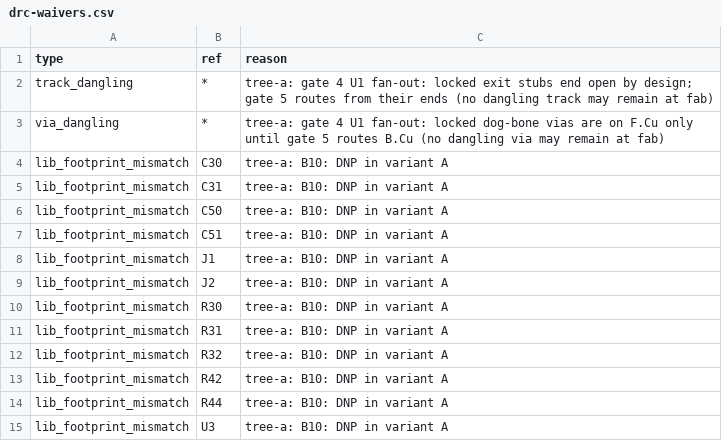
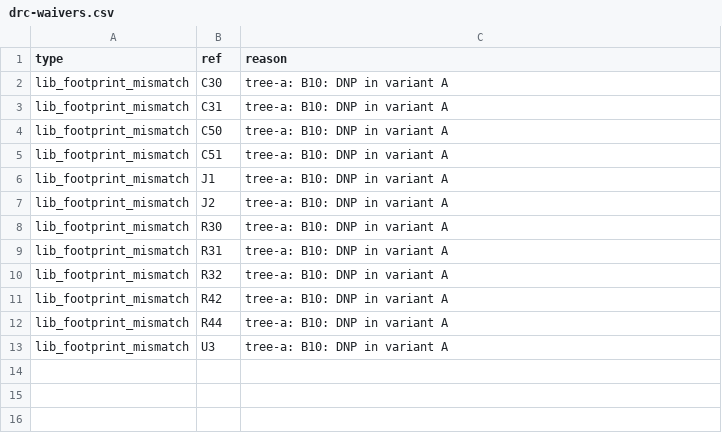
Before and after one commit to tobiwan88/Christmas-Ornament, a CSV file: hardware/panel/drc-waivers.csv, drawn as a sheet.

```diff
--- a/hardware/panel/drc-waivers.csv
+++ b/hardware/panel/drc-waivers.csv
@@ -1,4 +1,2 @@
 type,ref,reason
-track_dangling,*,tree-a: gate 4 U1 fan-out: locked exit stubs end open by design; gate 5 routes from their ends (no dangling track may remain at fab)
-via_dangling,*,tree-a: gate 4 U1 fan-out: locked dog-bone vias are on F.Cu only until gate 5 routes B.Cu (no dangling via may remain at fab)
 lib_footprint_mismatch,C30,tree-a: B10: DNP in variant A
```
Also changed, not shown: 6 other files.
